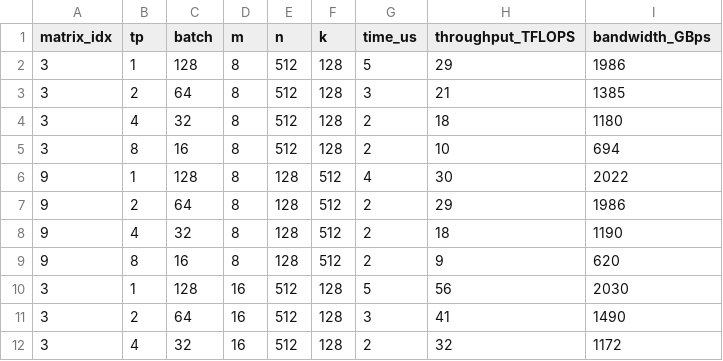
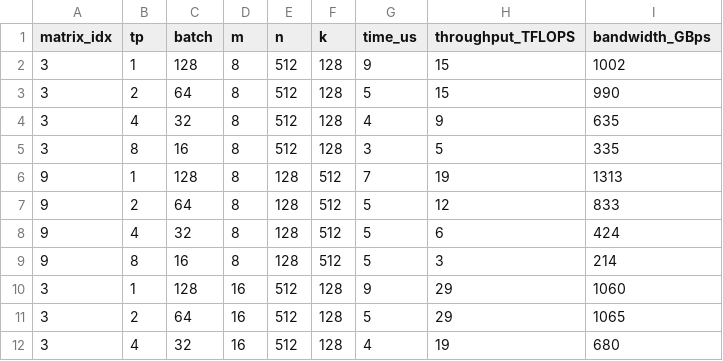
Before and after one commit to shenh10/DeepSeek_Simulator, a CSV file: results/H800_batch_gemm.csv, drawn as a sheet; only a part is shown; the diff covers the shown part only.

```diff
--- a/results/H800_batch_gemm.csv
+++ b/results/H800_batch_gemm.csv
@@ -1,12 +1,12 @@
 matrix_idx,tp,batch,m,n,k,time_us,throughput_TFLOPS,bandwidth_GBps
-3,1,128,8,512,128,5,29,1986
-3,2,64,8,512,128,3,21,1385
-3,4,32,8,512,128,2,18,1180
-3,8,16,8,512,128,2,10,694
-9,1,128,8,128,512,4,30,2022
-9,2,64,8,128,512,2,29,1986
-9,4,32,8,128,512,2,18,1190
-9,8,16,8,128,512,2,9,620
-3,1,128,16,512,128,5,56,2030
-3,2,64,16,512,128,3,41,1490
-3,4,32,16,512,128,2,32,1172
+3,1,128,8,512,128,9,15,1002
+3,2,64,8,512,128,5,15,990
+3,4,32,8,512,128,4,9,635
+3,8,16,8,512,128,3,5,335
+9,1,128,8,128,512,7,19,1313
+9,2,64,8,128,512,5,12,833
+9,4,32,8,128,512,5,6,424
+9,8,16,8,128,512,5,3,214
+3,1,128,16,512,128,9,29,1060
+3,2,64,16,512,128,5,29,1065
+3,4,32,16,512,128,4,19,680
```
Also changed, not shown: 109 edited cells elsewhere in this file, results/H800-single-batch-comp-comm-overlapping.csv, results/H800-two-microbatch-overlapping.csv, 3 other files.
